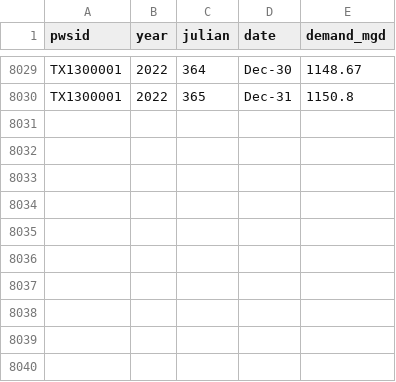
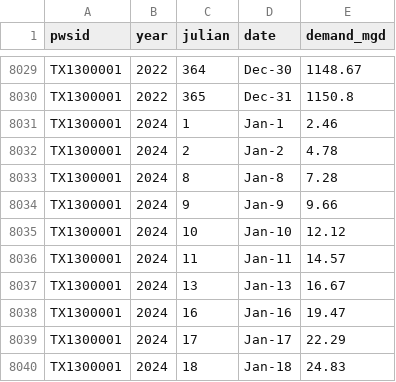
Before and after one commit to dathere/boerne-dashboard, a CSV file: boerne-water-supply/data/demand/all_demand_cum.csv, drawn as a sheet; only a part is shown, gaps mark what is left out.

```diff
--- a/boerne-water-supply/data/demand/all_demand_cum.csv
+++ b/boerne-water-supply/data/demand/all_demand_cum.csv
@@ -8030 +8030,11 @@
 "TX1300001",2022,365,"Dec-31",1150.8
+"TX1300001",2024,1,"Jan-1",2.46
+"TX1300001",2024,2,"Jan-2",4.78
+"TX1300001",2024,8,"Jan-8",7.28
+"TX1300001",2024,9,"Jan-9",9.66
+"TX1300001",2024,10,"Jan-10",12.12
+"TX1300001",2024,11,"Jan-11",14.57
+"TX1300001",2024,13,"Jan-13",16.67
+"TX1300001",2024,16,"Jan-16",19.47
+"TX1300001",2024,17,"Jan-17",22.29
+"TX1300001",2024,18,"Jan-18",24.83
```
Also changed, not shown: boerne-water-supply/data/demand/all_reclaimed_percent_of_total.csv, boerne-water-supply/data/demand/all_reclaimed_water.csv, 11 other files.
